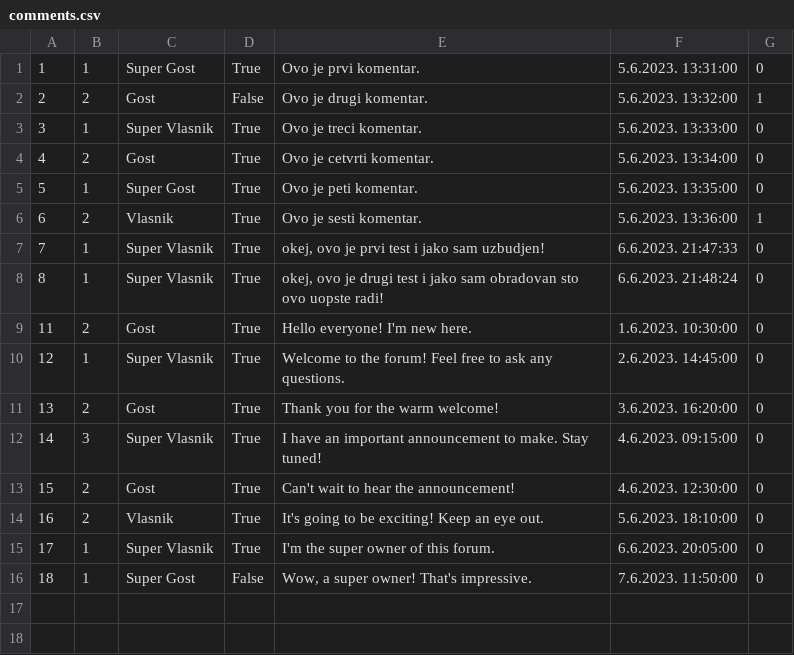
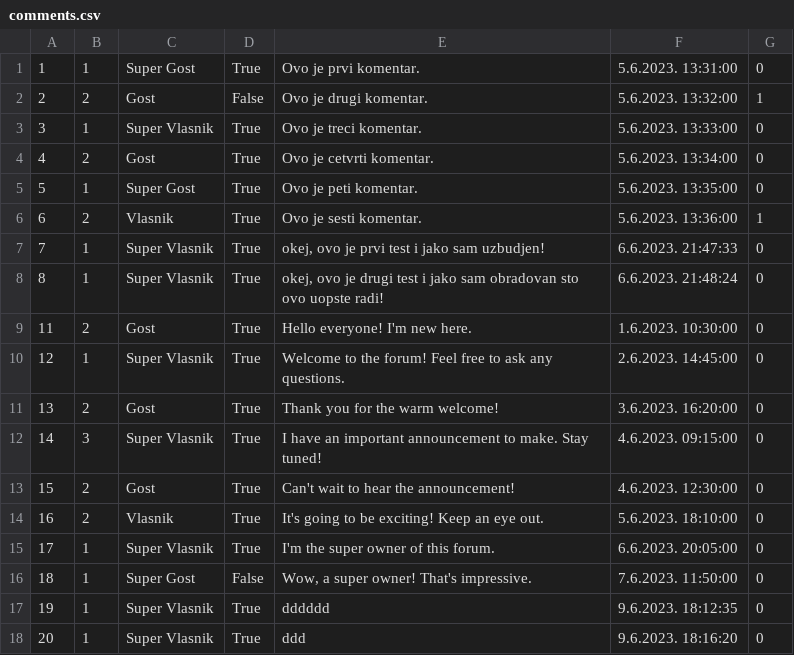
Before and after one commit to JovanDozic/sims-2023-group-4-team-A, a CSV file: sims-2023-group-4-team-A/SIMSProject/Resources/Data/comments.csv, drawn as a sheet.

```diff
--- a/sims-2023-group-4-team-A/SIMSProject/Resources/Data/comments.csv
+++ b/sims-2023-group-4-team-A/SIMSProject/Resources/Data/comments.csv
@@ -16 +16,3 @@
 18|1|Super Gost|False|Wow, a super owner! That's impressive.|7.6.2023. 11:50:00|0
+19|1|Super Vlasnik|True|dddddd|9.6.2023. 18:12:35|0
+20|1|Super Vlasnik|True|ddd|9.6.2023. 18:16:20|0
```
Also changed, not shown: sims-2023-group-4-team-A/SIMSProject/Resources/Data/accommodations.csv, 18 other files.
